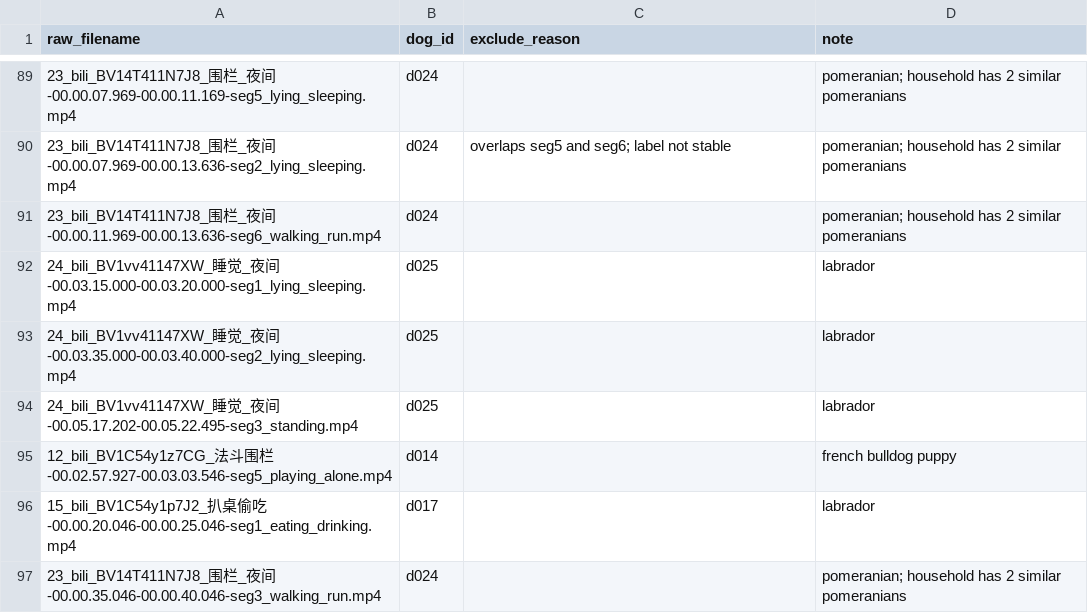
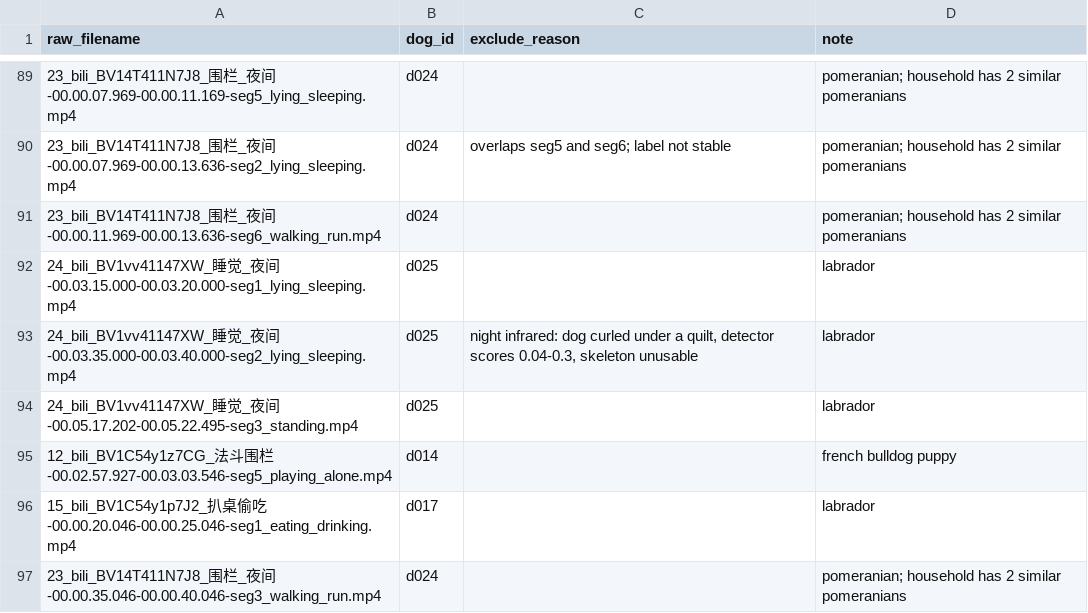
Before and after one commit to ZHAO-1221/PRS, a CSV file: dataset/dog_map.csv, drawn as a sheet; only a part is shown, gaps mark what is left out.

Commit message:
feat(pose): bidirectional tracking and weak re-acquire for skeleton export
- Detect the whole clip first, then track each target from its first
  confident frame both forwards and backwards; a clip that never scores
  0.3 starts from its highest-scoring box.
- Weak boxes (0.1-0.3) continue a track at IoU >= 0.3, and keep the last
  box through misses so a dog hidden behind its owner is picked up again.
- Folder decides the streams: dog_behavior exports the dog only,
  interaction exports person and dog; confidence is kept in [0.001, 1].
- Batch options: --prefix, --skip-existing, --expect, --max-low,
  --low-score; a failing clip no longer ends the batch.
- Mark d025_v24_c002 invalid (night infrared, skeleton unusable).
- Document versions 5 and 6 and the final 266-clip export.

```diff
--- a/dataset/dog_map.csv
+++ b/dataset/dog_map.csv
@@ -92,3 +92,3 @@
 "24_bili_BV1vv41147XW_睡觉_夜间-00.03.15.000-00.03.20.000-seg1_lying_sleeping.mp4",d025,"","labrador"
-"24_bili_BV1vv41147XW_睡觉_夜间-00.03.35.000-00.03.40.000-seg2_lying_sleeping.mp4",d025,"","labrador"
+"24_bili_BV1vv41147XW_睡觉_夜间-00.03.35.000-00.03.40.000-seg2_lying_sleeping.mp4",d025,"night infrared: dog curled under a quilt, detector scores 0.04-0.3, skeleton unusable","labrador"
 "24_bili_BV1vv41147XW_睡觉_夜间-00.05.17.202-00.05.22.495-seg3_standing.mp4",d025,"","labrador"
```
Also changed, not shown: 7 other files.
